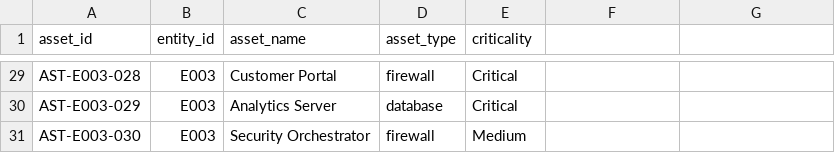
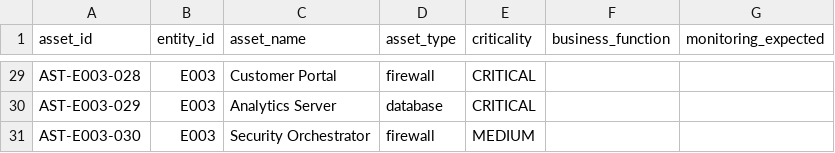
Before and after one commit to Sreerag02/ShadowWatch, a CSV file: data/gamma_bank/assets.csv, drawn as a sheet; only a part is shown, gaps mark what is left out; the diff covers the shown part only; the diff names each change by its address in the sheet, - before the commit and + after, or states it on an @@ line.

```diff
--- a/data/gamma_bank/assets.csv
+++ b/data/gamma_bank/assets.csv
-F1: (empty)
+F1: business_function
-G1: (empty)
+G1: monitoring_expected
-E29:E30 (criticality): Critical
+E29:E30 (criticality): CRITICAL
-E31 (criticality): Medium
+E31 (criticality): MEDIUM
```
Also changed, not shown: 27 edited cells elsewhere in this file, data/gamma_bank/alerts.csv, data/gamma_bank/cases.csv, 16 other files.
